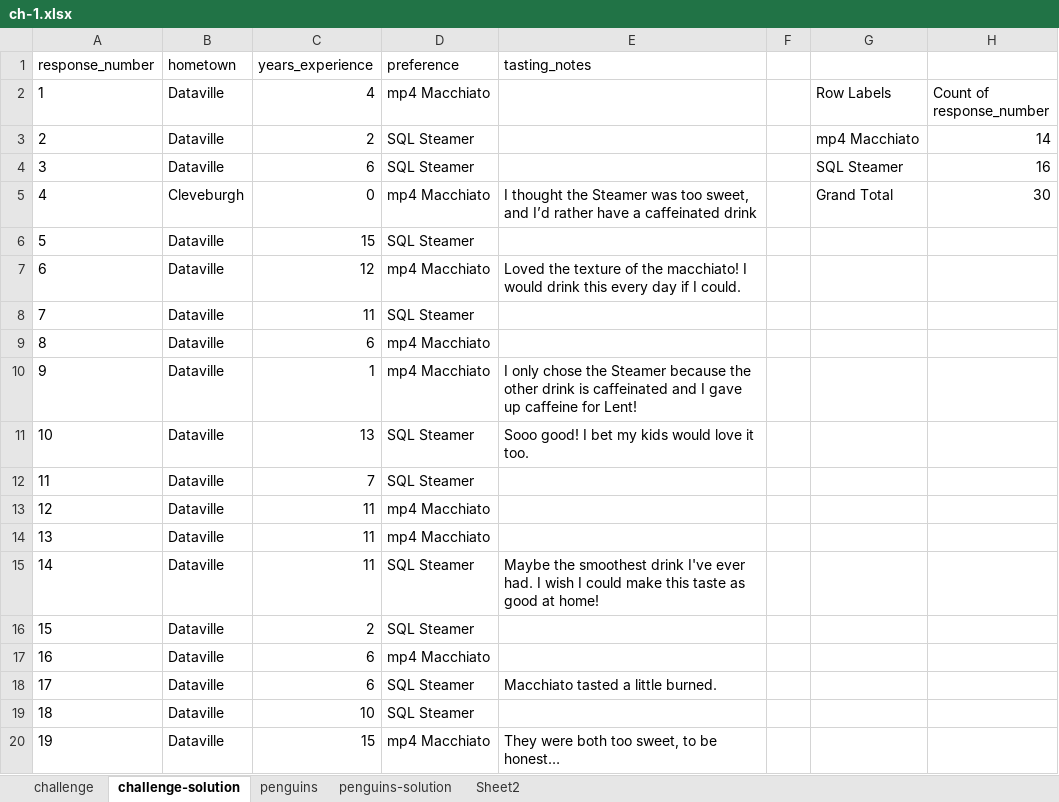
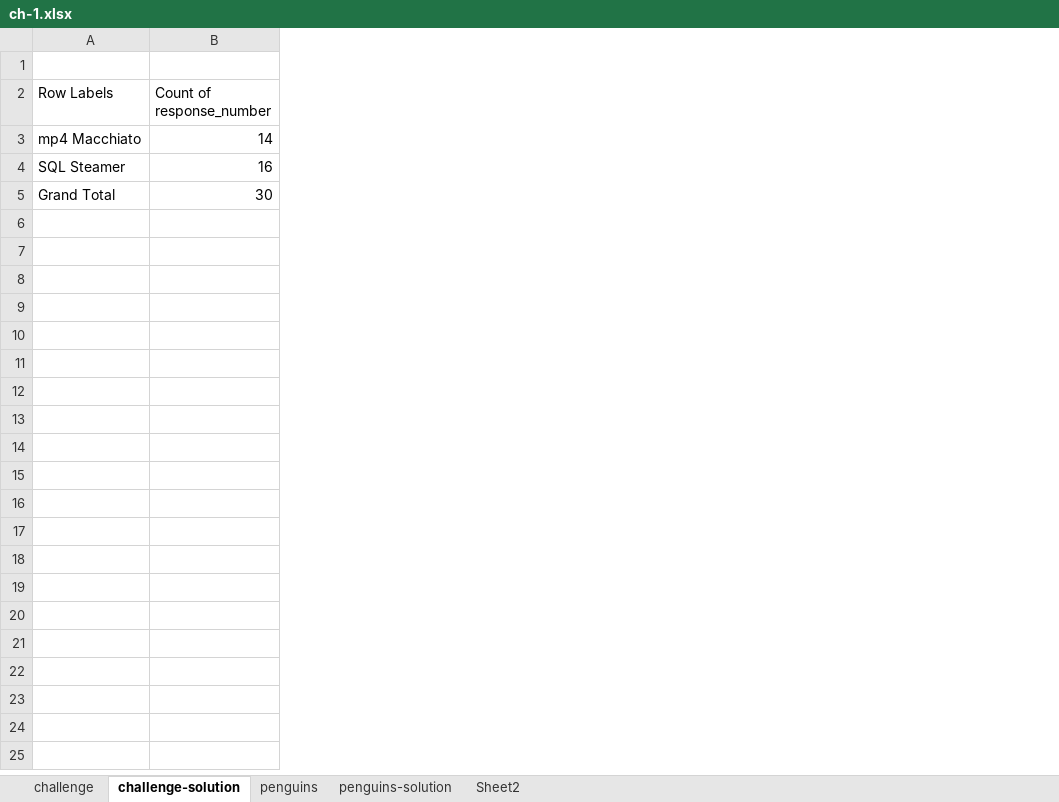
Before and after one commit to stringfestdata/hf-da-resources, an Excel workbook: ch-1.xlsx, sheet challenge-solution, drawn as a sheet; only a part is shown; values as stored, in another font and other column widths than the file's, no borders; table styles not drawn; the diff covers the shown part only; the diff names each change by its address in the sheet, - before the commit and + after, or states it on an @@ line.

```diff
--- a/ch-1.xlsx (sheet challenge-solution)
+++ b/ch-1.xlsx (sheet challenge-solution)
-column A (1), row 1: response_number; rows 3-5: 2 | 3 | 4
-column B (Dataville), row 1: hometown; rows 3-5: Dataville | Dataville | Cleveburgh
-column C (4), row 1: years_experience; rows 3-5: 2 | 6 | 0
-column D (mp4 Macchiato), row 1: preference; rows 3-5: SQL Steamer | SQL Steamer | mp4 Macchiato
-column E, rows 1-5: tasting_notes |  |  |  | I thought the Steamer was too sweet, and I’d rather have a caffeinated drink
-column F, empty
-row 1: response_number | hometown | years_experience | preference | tasting_notes
+row 1: (empty)
-row 6: 5 | Dataville | 15 | SQL Steamer
-row 7: 6 | Dataville | 12 | mp4 Macchiato | Loved the texture of the macchiato! I would drink this every day if I could.
-row 8: 7 | Dataville | 11 | SQL Steamer
-row 9: 8 | Dataville | 6 | mp4 Macchiato
-row 10: 9 | Dataville | 1 | mp4 Macchiato | I only chose the Steamer because the other drink is caffeinated and I gave up caffeine for Lent!
-row 11: 10 | Dataville | 13 | SQL Steamer | Sooo good! I bet my kids would love it too.
-row 12: 11 | Dataville | 7 | SQL Steamer
-row 13: 12 | Dataville | 11 | mp4 Macchiato
-row 14: 13 | Dataville | 11 | mp4 Macchiato
-row 15: 14 | Dataville | 11 | SQL Steamer | Maybe the smoothest drink I've ever had. I wish I could make this taste as good at home!
-row 16: 15 | Dataville | 2 | SQL Steamer
-row 17: 16 | Dataville | 6 | mp4 Macchiato
-row 18: 17 | Dataville | 6 | SQL Steamer | Macchiato tasted a little burned.
-row 19: 18 | Dataville | 10 | SQL Steamer
-row 20: 19 | Dataville | 15 | mp4 Macchiato | They were both too sweet, to be honest…
```
Also changed, not shown: 11 removed rows elsewhere in this sheet, sheet penguins-solution, sheet penguins.
